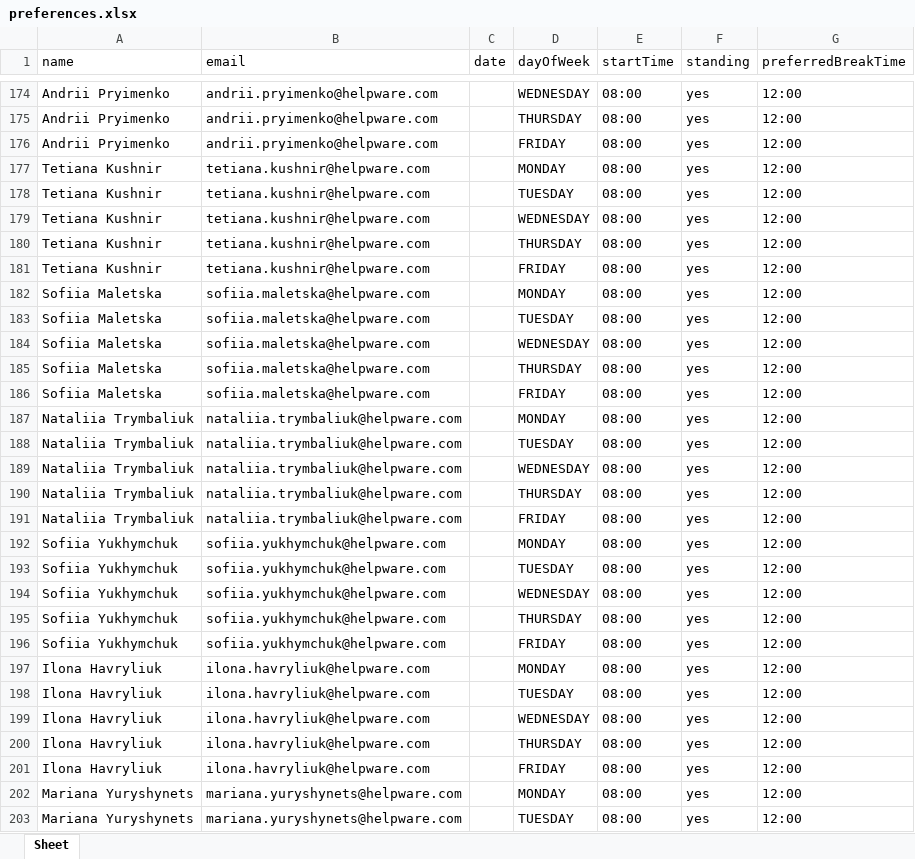
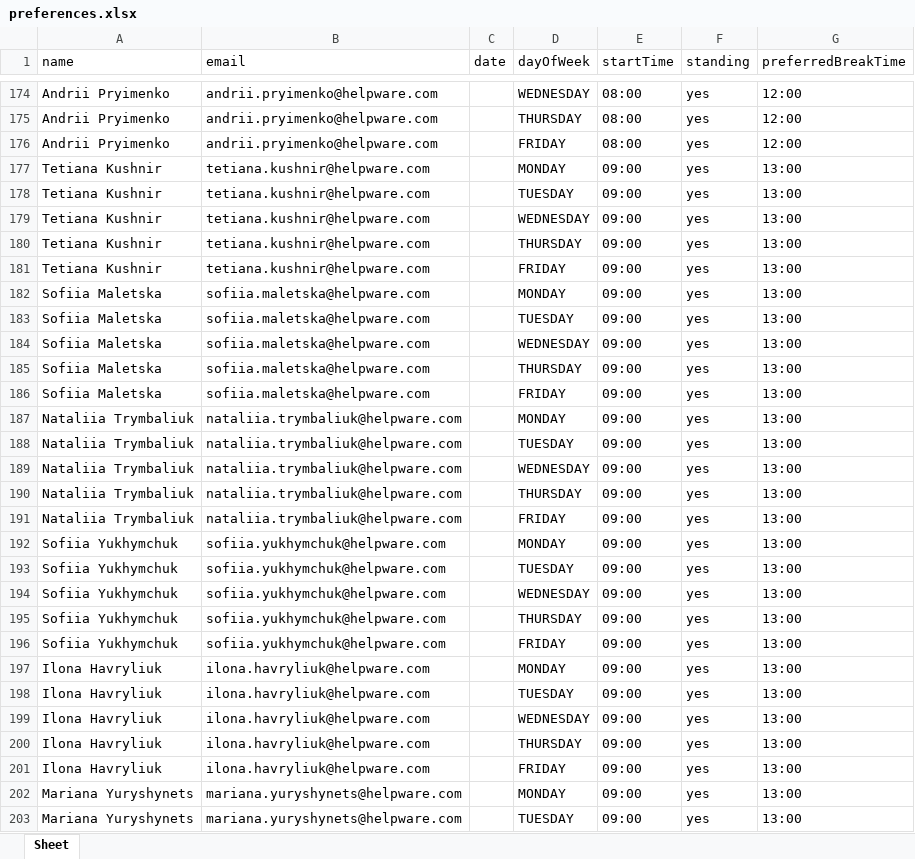
Before and after one commit to petecornwell-code/wfm-service, an Excel workbook: src/main/resources/sample-data/preferences.xlsx, sheet Sheet, drawn as a sheet; only a part is shown, gaps mark what is left out; values as stored, in another font and other column widths than the file's, no borders; the diff covers the shown part only; the diff names each change by its address in the sheet, - before the commit and + after, or states it on an @@ line.

```diff
--- a/src/main/resources/sample-data/preferences.xlsx (sheet Sheet)
+++ b/src/main/resources/sample-data/preferences.xlsx (sheet Sheet)
-E177:E203 (startTime): 08:00
+E177:E203 (startTime): 09:00
-G177:G203 (preferredBreakTime): 12:00
+G177:G203 (preferredBreakTime): 13:00
```
Also changed, not shown: 1326 edited cells elsewhere in this sheet, 2 other files.
